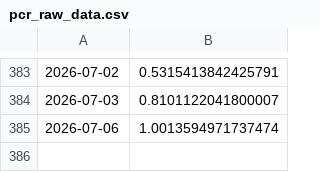
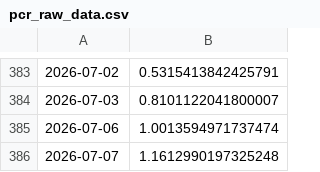
Before and after one commit to hhhpophhh-dot/k-fear-greed-index, a CSV file: pcr_raw_data.csv, drawn as a sheet; only a part is shown, gaps mark what is left out.

```diff
--- a/pcr_raw_data.csv
+++ b/pcr_raw_data.csv
@@ -385 +385,2 @@
 2026-07-06,1.0013594971737474
+2026-07-07,1.1612990197325248
```
